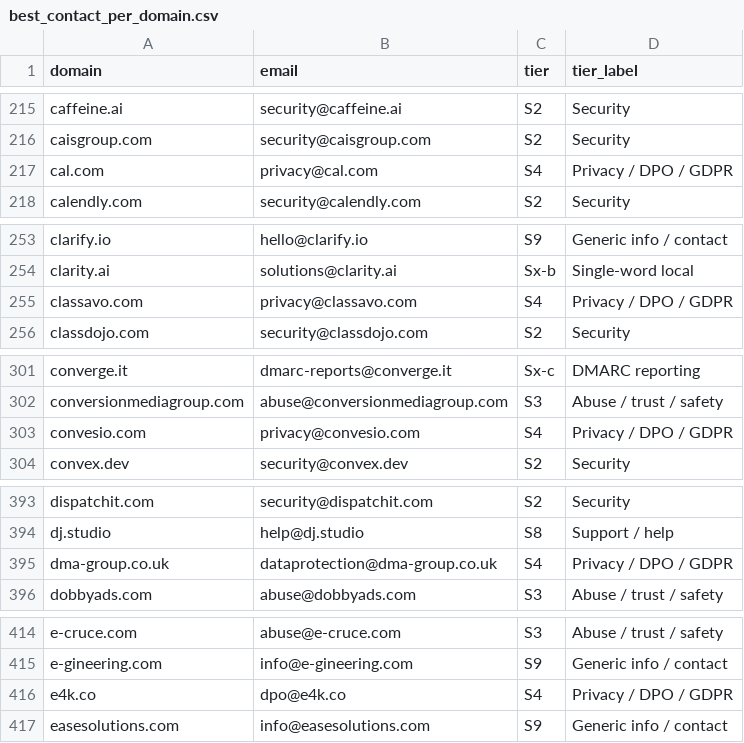
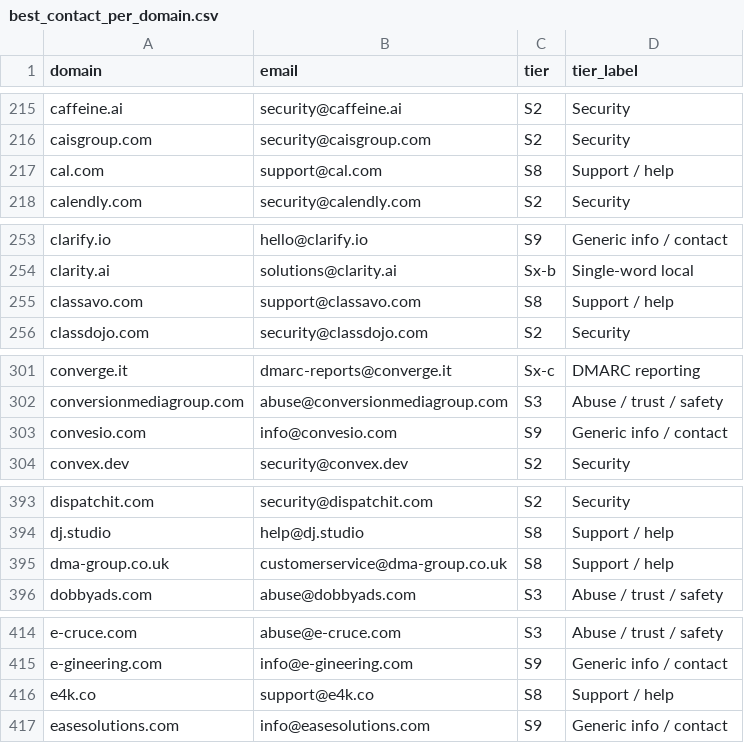
Before and after one commit to nikhilkaushik12345/mcp-oauth-contact-emails, a CSV file: all-emails/best_contact_per_domain.csv, drawn as a sheet; only a part is shown, gaps mark what is left out; the diff covers the shown part only.

Commit message:
Update best_contact_per_domain.csv: new tier order

```diff
--- a/all-emails/best_contact_per_domain.csv
+++ b/all-emails/best_contact_per_domain.csv
@@ -216,3 +216,3 @@ caffeine.ai,security@caffeine.ai,S2,Security
 caisgroup.com,security@caisgroup.com,S2,Security
-cal.com,privacy@cal.com,S4,Privacy / DPO / GDPR
+cal.com,support@cal.com,S8,Support / help
 calendly.com,security@calendly.com,S2,Security
@@ -254,3 +254,3 @@ clarify.io,hello@clarify.io,S9,Generic info / contact
 clarity.ai,solutions@clarity.ai,Sx-b,Single-word local
-classavo.com,privacy@classavo.com,S4,Privacy / DPO / GDPR
+classavo.com,support@classavo.com,S8,Support / help
 classdojo.com,security@classdojo.com,S2,Security
@@ -302,3 +302,3 @@ converge.it,dmarc-reports@converge.it,Sx-c,DMARC reporting
 conversionmediagroup.com,abuse@conversionmediagroup.com,S3,Abuse / trust / safety
-convesio.com,privacy@convesio.com,S4,Privacy / DPO / GDPR
+convesio.com,info@convesio.com,S9,Generic info / contact
 convex.dev,security@convex.dev,S2,Security
@@ -394,3 +394,3 @@ dispatchit.com,security@dispatchit.com,S2,Security
 dj.studio,help@dj.studio,S8,Support / help
-dma-group.co.uk,dataprotection@dma-group.co.uk,S4,Privacy / DPO / GDPR
+dma-group.co.uk,customerservice@dma-group.co.uk,S8,Support / help
 dobbyads.com,abuse@dobbyads.com,S3,Abuse / trust / safety
@@ -415,3 +415,3 @@ e-cruce.com,abuse@e-cruce.com,S3,Abuse / trust / safety
 e-gineering.com,info@e-gineering.com,S9,Generic info / contact
-e4k.co,dpo@e4k.co,S4,Privacy / DPO / GDPR
+e4k.co,support@e4k.co,S8,Support / help
 easesolutions.com,info@easesolutions.com,S9,Generic info / contact
```
Also changed, not shown: 144 edited cells elsewhere in this file.
